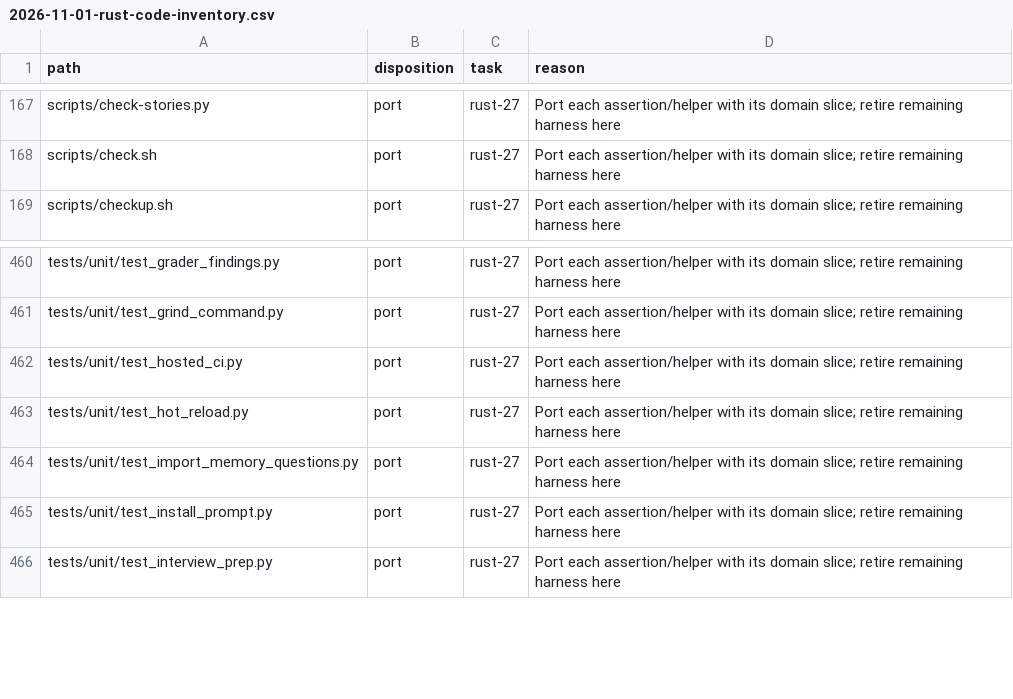
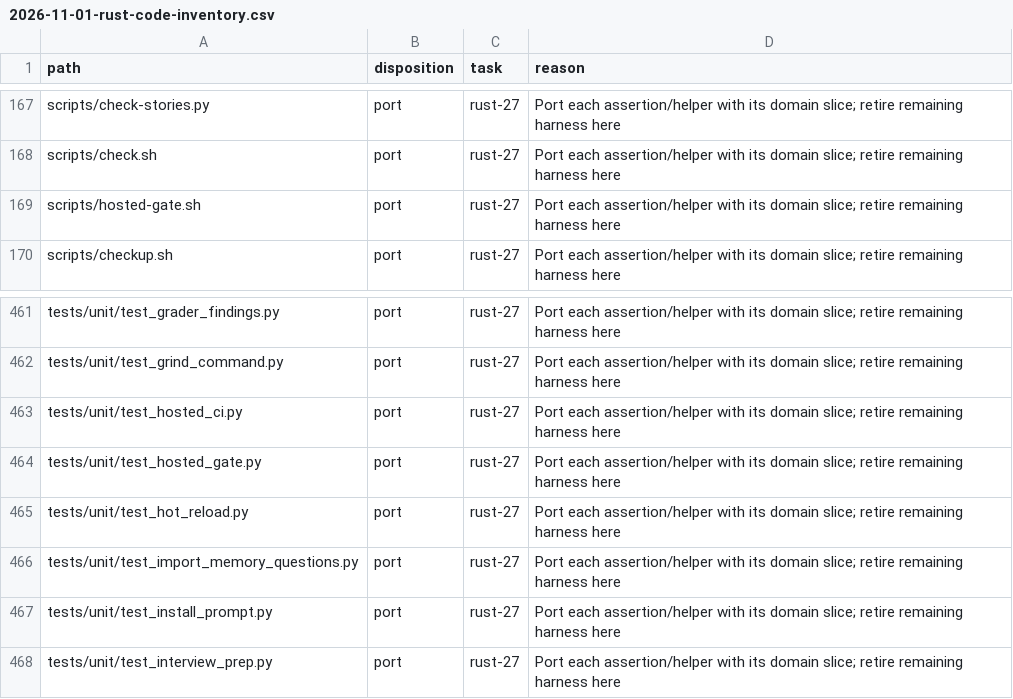
Before and after one commit to fyodoriv/careerbrew, a CSV file: docs/plans/2026-11-01-rust-code-inventory.csv, drawn as a sheet; only a part is shown, gaps mark what is left out.

```diff
--- a/docs/plans/2026-11-01-rust-code-inventory.csv
+++ b/docs/plans/2026-11-01-rust-code-inventory.csv
@@ -168,2 +168,3 @@ scripts/check-stories.py,port,rust-27,Port each assertion/helper with its domain
 scripts/check.sh,port,rust-27,Port each assertion/helper with its domain slice; retire remaining harness here
+scripts/hosted-gate.sh,port,rust-27,Port each assertion/helper with its domain slice; retire remaining harness here
 scripts/checkup.sh,port,rust-27,Port each assertion/helper with its domain slice; retire remaining harness here
@@ -462,2 +463,3 @@ tests/unit/test_grind_command.py,port,rust-27,Port each assertion/helper with it
 tests/unit/test_hosted_ci.py,port,rust-27,Port each assertion/helper with its domain slice; retire remaining harness here
+tests/unit/test_hosted_gate.py,port,rust-27,Port each assertion/helper with its domain slice; retire remaining harness here
 tests/unit/test_hot_reload.py,port,rust-27,Port each assertion/helper with its domain slice; retire remaining harness here
```
Also changed, not shown: 8 other files.
